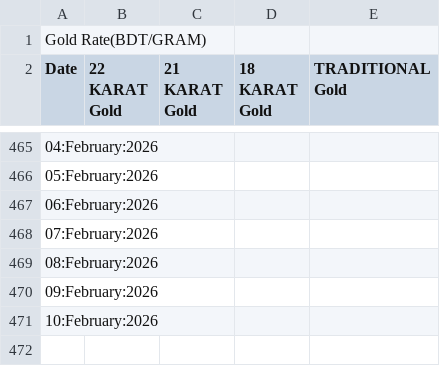
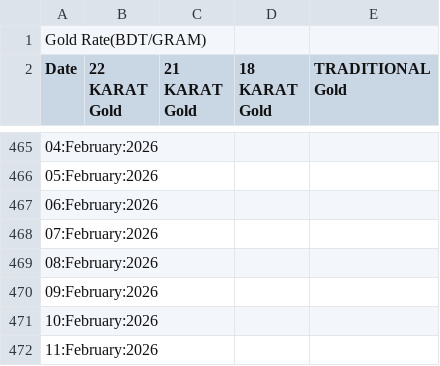
Before and after one commit to niaz86/Silver_Gold_price, a CSV file: Analysis of Gold marketing.csv, drawn as a sheet; only a part is shown, gaps mark what is left out; the diff names each change by its address in the sheet, - before the commit and + after, or states it on an @@ line.

```diff
--- a/Analysis of Gold marketing.csv
+++ b/Analysis of Gold marketing.csv
+row 472: 11:February:2026
```
Also changed, not shown: Analysis of Silver marketing.csv.
